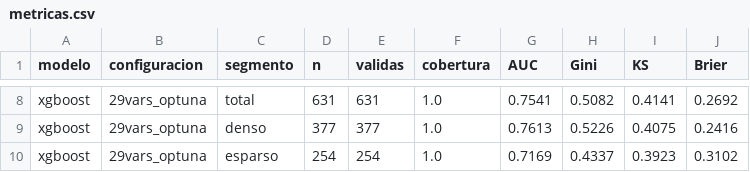
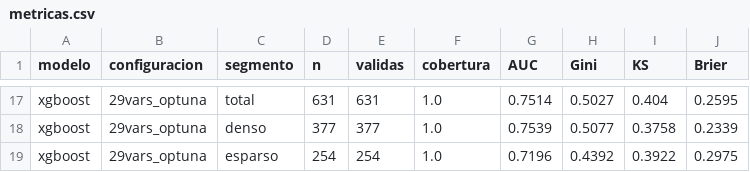
Before and after one commit to federicomoreno613/credit-risk-frontier, a CSV file: data/pipeline/monitoreo/metricas.csv, drawn as a sheet; only a part is shown, gaps mark what is left out; addresses are those after the commit; the diff covers the shown part only; the diff names each change by its address in the sheet, - before the commit and + after, or states it on an @@ line.

```diff
--- a/data/pipeline/monitoreo/metricas.csv
+++ b/data/pipeline/monitoreo/metricas.csv
-G17 (AUC): 0.7541
+G17 (AUC): 0.7514
-H17 (Gini): 0.5082
+H17 (Gini): 0.5027
-I17 (KS): 0.4141
+I17 (KS): 0.404
-J17 (Brier): 0.2692
+J17 (Brier): 0.2595
-G18 (AUC): 0.7613
+G18 (AUC): 0.7539
-H18 (Gini): 0.5226
+H18 (Gini): 0.5077
-I18 (KS): 0.4075
+I18 (KS): 0.3758
-J18 (Brier): 0.2416
+J18 (Brier): 0.2339
-G19 (AUC): 0.7169
+G19 (AUC): 0.7196
-H19 (Gini): 0.4337
+H19 (Gini): 0.4392
-I19 (KS): 0.3923
+I19 (KS): 0.3922
-J19 (Brier): 0.3102
+J19 (Brier): 0.2975
```
Also changed, not shown: 9 added rows and 20 edited cells elsewhere in this file, data/pipeline/monitoreo/matrices_confusion.csv, 34 other files.
